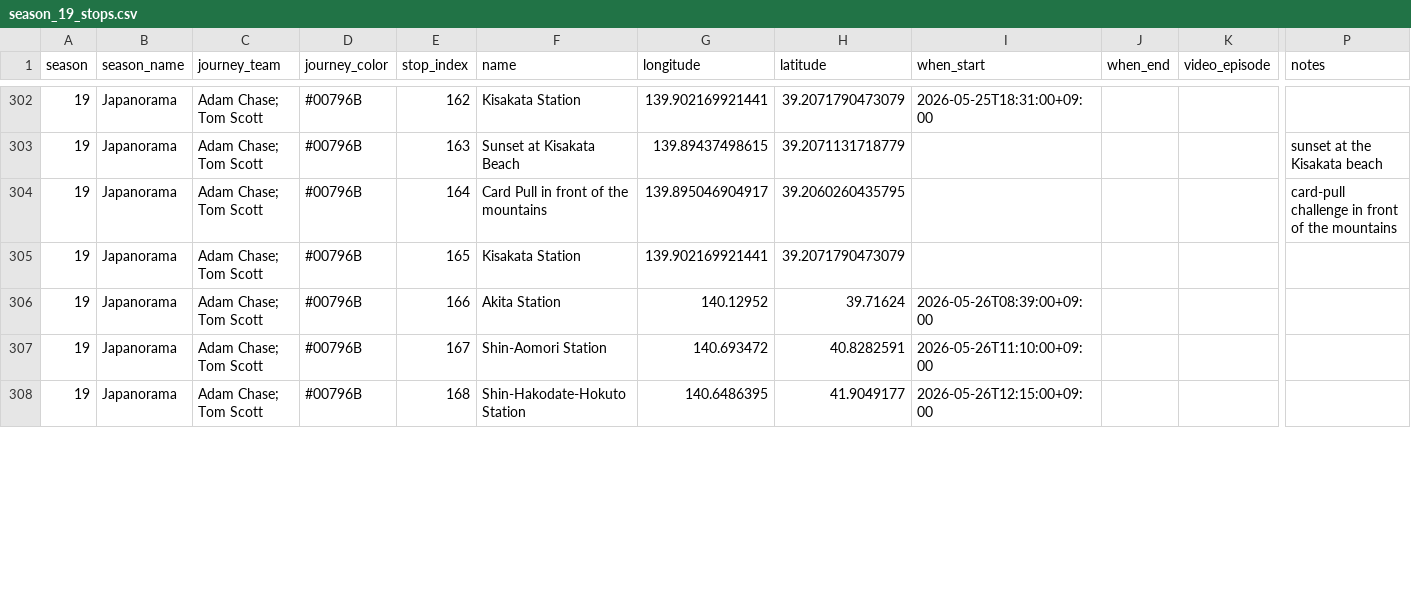
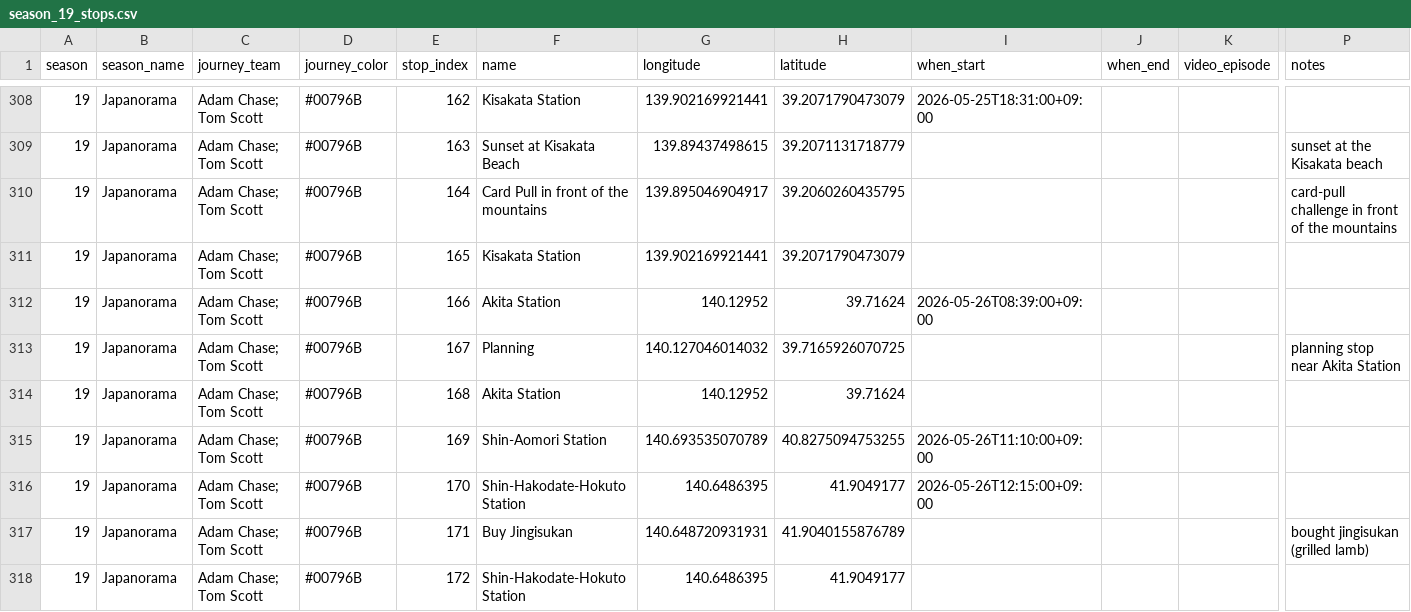
Before and after one commit to JanEricNitschke/jetlag, a CSV file: export/season_19_stops.csv, drawn as a sheet; only a part is shown, gaps mark what is left out; addresses are those after the commit; rows hold the shown columns only; the diff covers the shown part only; the diff names each change by its address in the sheet, - before the commit and + after, or states it on an @@ line.

Commit message:
feat: S19 episode 8 walking routes and finish

```diff
--- a/export/season_19_stops.csv
+++ b/export/season_19_stops.csv
+row 313: 19 | Japanorama | Adam Chase; Tom Scott | #00796B | 167 | Planning | 140.127046014032 | 39.7165926070725 |  |  |  | planning stop near Akita Station
+row 314: 19 | Japanorama | Adam Chase; Tom Scott | #00796B | 168 | Akita Station | 140.12952 | 39.71624
-E315 (stop_index): 167
+E315 (stop_index): 169
-G315 (longitude): 140.693472
+G315 (longitude): 140.693535070789
-H315 (latitude): 40.8282591
+H315 (latitude): 40.8275094753255
-E316 (stop_index): 168
+E316 (stop_index): 170
+row 317: 19 | Japanorama | Adam Chase; Tom Scott | #00796B | 171 | Buy Jingisukan | 140.648720931931 | 41.9040155876789 |  |  |  | bought jingisukan (grilled lamb)
+row 318: 19 | Japanorama | Adam Chase; Tom Scott | #00796B | 172 | Shin-Hakodate-Hokuto Station | 140.6486395 | 41.9049177
```
Also changed, not shown: 9 added rows and 11 edited cells elsewhere in this file, 4 other files.
